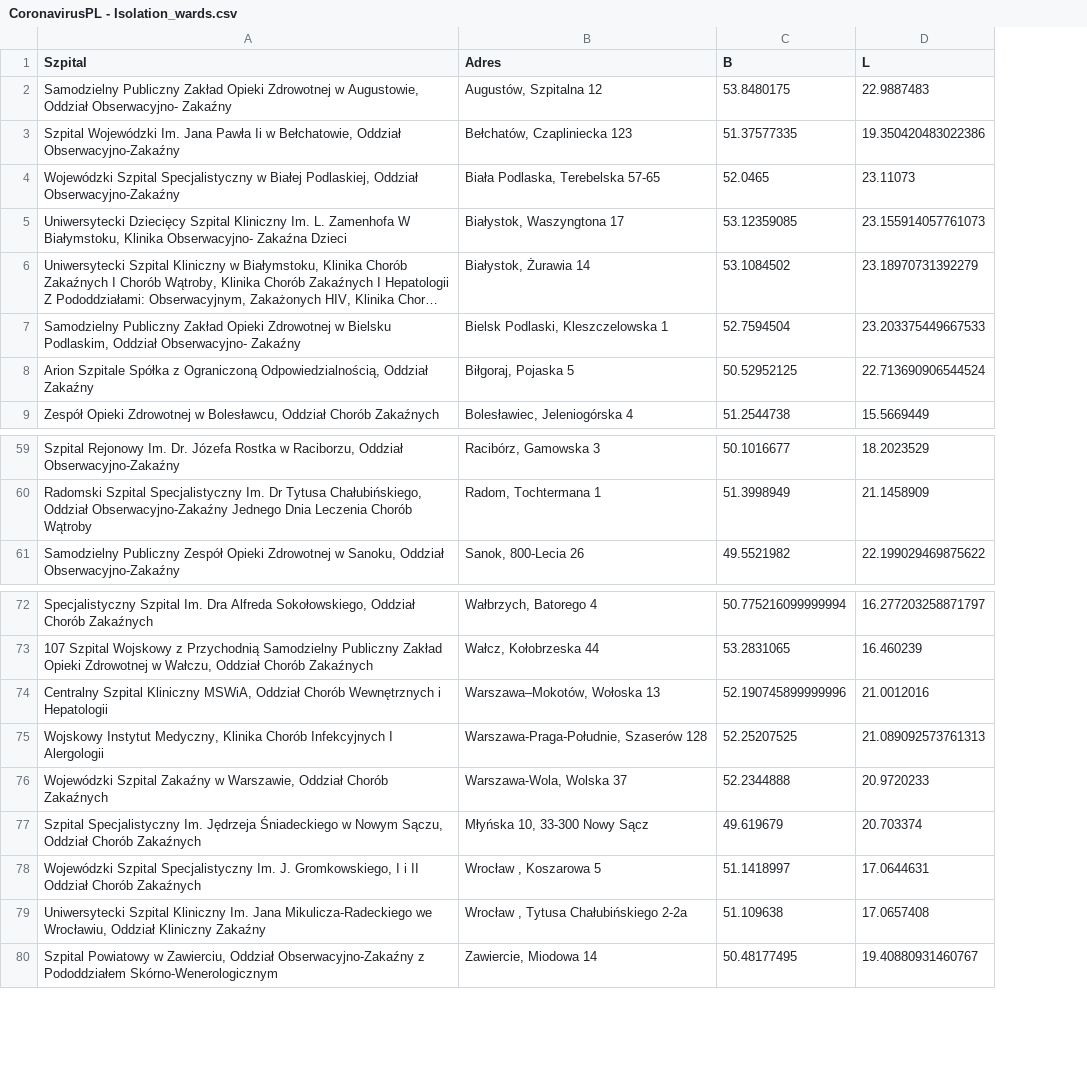
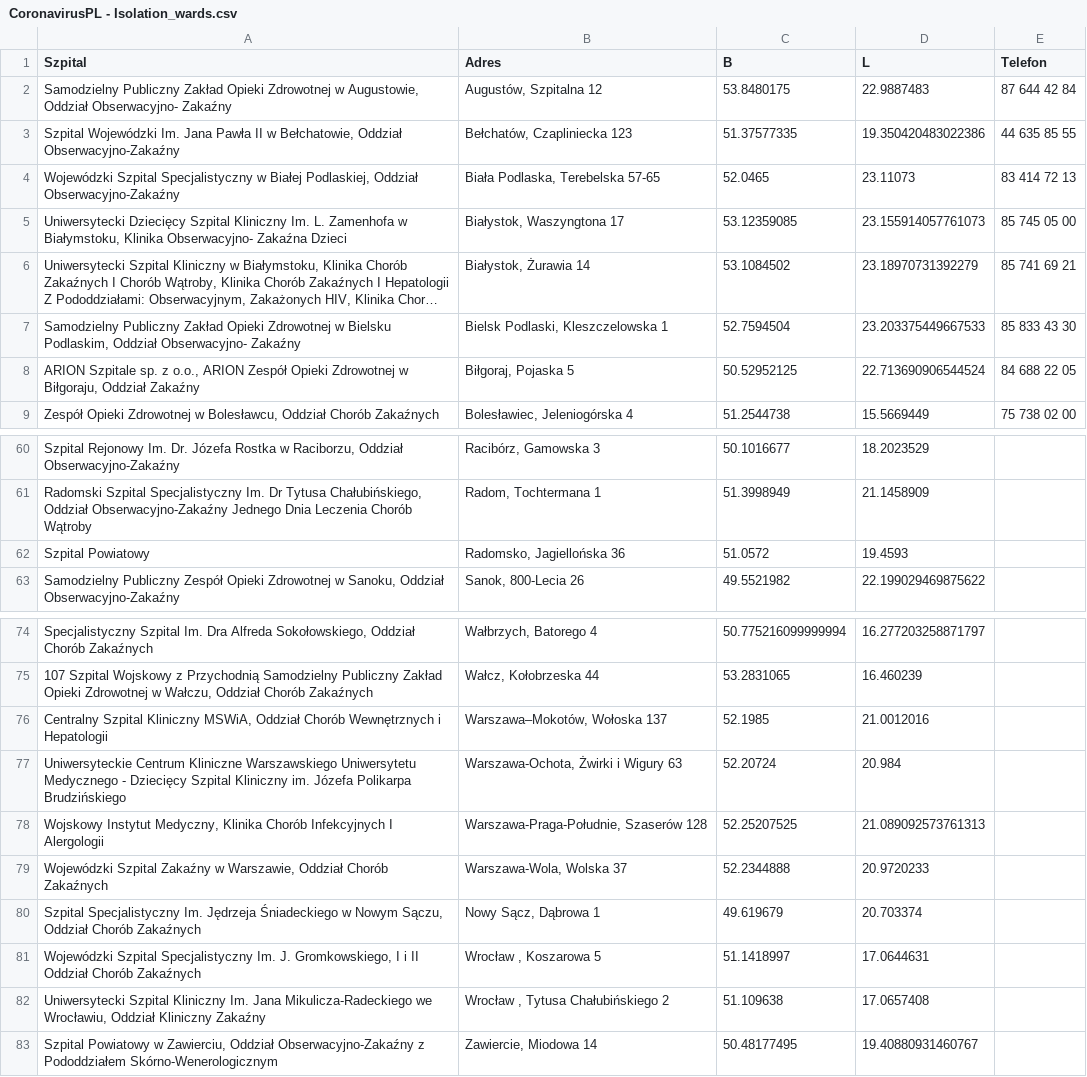
Before and after one commit to dtandev/coronavirus, a CSV file: data/CoronavirusPL - Isolation_wards.csv, drawn as a sheet; only a part is shown, gaps mark what is left out; long unchanged cells end in …; addresses are those after the commit; the diff covers the shown part only; the diff names each change by its address in the sheet, - before the commit and + after, or states it on an @@ line.

```diff
--- a/data/CoronavirusPL - Isolation_wards.csv
+++ b/data/CoronavirusPL - Isolation_wards.csv
+column E (Telefon), rows 2-9: 87 644 42 84 | 44 635 85 55 | 83 414 72 13 | 85 745 05 00 | 85 741 69 21 | 85 833 43 30 | 84 688 22 05 | 75 738 02 00
-A3 (Szpital): …Jana Pawła Ii w Bełchatowie,…
+A3 (Szpital): …Jana Pawła II w Bełchatowie,…
-A5 (Szpital): …L. Zamenhofa W Białymstoku, Klinika…
+A5 (Szpital): …L. Zamenhofa w Białymstoku, Klinika…
-A8 (Szpital): Arion Szpitale Spółka z Ograniczoną Odpowiedzialnością, Oddział Zakaźny
+A8 (Szpital): ARION Szpitale sp. z o.o., ARION Zespół Opieki Zdrowotnej w Biłgoraju, Oddział Zakaźny
+row 62: Szpital Powiatowy | Radomsko, Jagiellońska 36 | 51.0572 | 19.4593
-B76 (Adres): Warszawa–Mokotów, Wołoska 13
+B76 (Adres): Warszawa–Mokotów, Wołoska 137
-C76 (B): 52.190745899999996
+C76 (B): 52.1985
+row 77: Uniwersyteckie Centrum Kliniczne Warszawskiego Uniwersytetu Medycznego - Dziecięcy Szpital Kliniczny im. Józefa Polikarpa Brudzińskiego | Warszawa-Ochota, Żwirki i Wigury 63 | 52.20724 | 20.984
-B80 (Adres): Młyńska 10, 33-300 Nowy Sącz
+B80 (Adres): Nowy Sącz, Dąbrowa 1
-B82 (Adres): Wrocław , Tytusa Chałubińskiego 2-2a
+B82 (Adres): Wrocław , Tytusa Chałubińskiego 2
```
Also changed, not shown: 2 added rows, 1 removed row and 12 edited cells elsewhere in this file, data/CoronavirusPL - General.csv.
